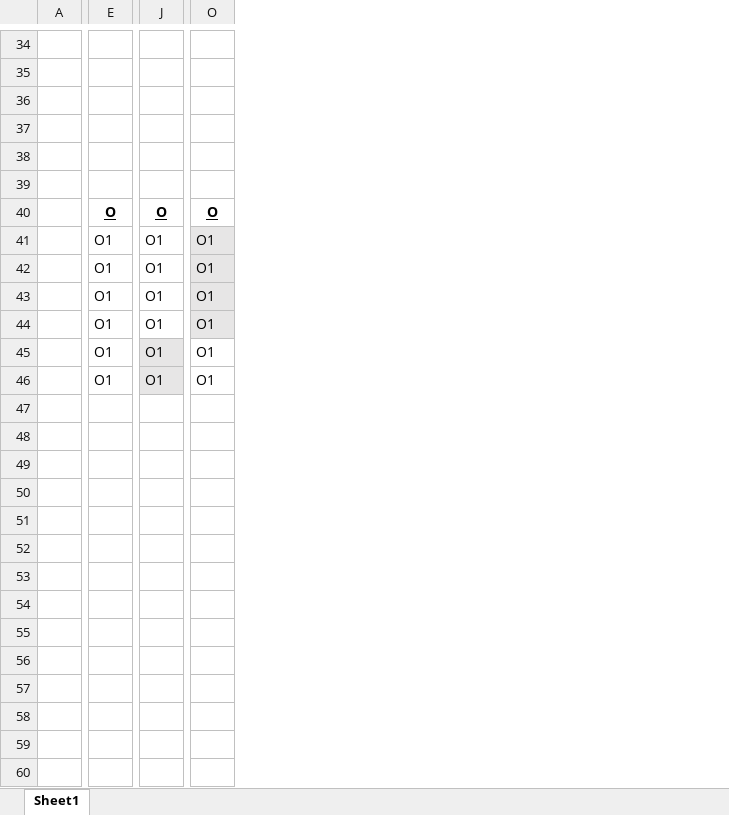
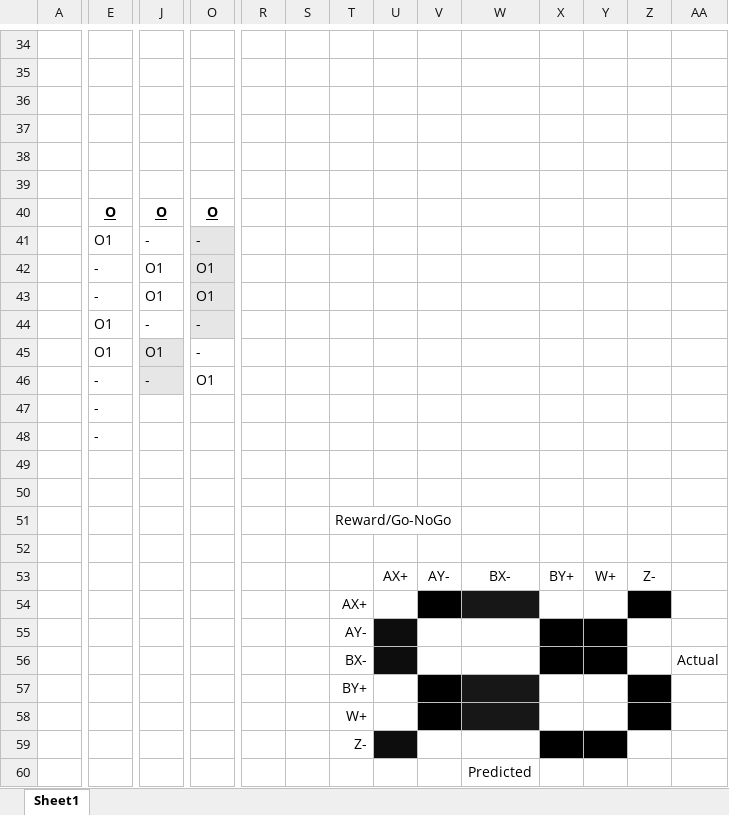
Before and after one commit to MariosPanayi/Marios-temp, an Excel workbook: NIDA_Expts/CCB_Grant/Book1.xlsx, sheet Sheet1, drawn as a sheet; only a part is shown, gaps mark what is left out; values as stored, in another font and other column widths than the file's, no borders; rows hold the shown columns only; the diff covers the shown part only; the diff names each change by its address in the sheet, - before the commit and + after, or states it on an @@ line.

```diff
--- a/NIDA_Expts/CCB_Grant/Book1.xlsx (sheet Sheet1)
+++ b/NIDA_Expts/CCB_Grant/Book1.xlsx (sheet Sheet1)
+column R, empty
+column S, empty
+column T, empty
+column U, empty
+column V, empty
+column W, empty
+column X, empty
+column Y, empty
+column Z, empty
+column AA, empty
-J41: O1
+J41: -
-O41: O1
+O41: -
-E42:E43: O1
+E42:E43: -
-J44: O1
+J44: -
-O44:O45: O1
+O44:O45: -
-E46: O1
+E46: -
-J46: O1
+J46: -
+row 47:  | -
+row 48:  | -
+row 49: (empty)
+row 50: (empty)
+row 51:  |  |  |  |  |  | Reward/Go-NoGo
+row 52: (empty)
+row 53:  |  |  |  |  |  |  | AX+ | AY- | BX- | BY+ | W+ | Z-
+row 54:  |  |  |  |  |  | AX+
+row 55:  |  |  |  |  |  | AY-
+row 56:  |  |  |  |  |  | BX- |  |  |  |  |  |  | Actual
+row 57:  |  |  |  |  |  | BY+
+row 58:  |  |  |  |  |  | W+
+row 59:  |  |  |  |  |  | Z-
+row 60:  |  |  |  |  |  |  |  |  | Predicted
```
Also changed, not shown: 31 added rows elsewhere in this sheet, 2 other files.
